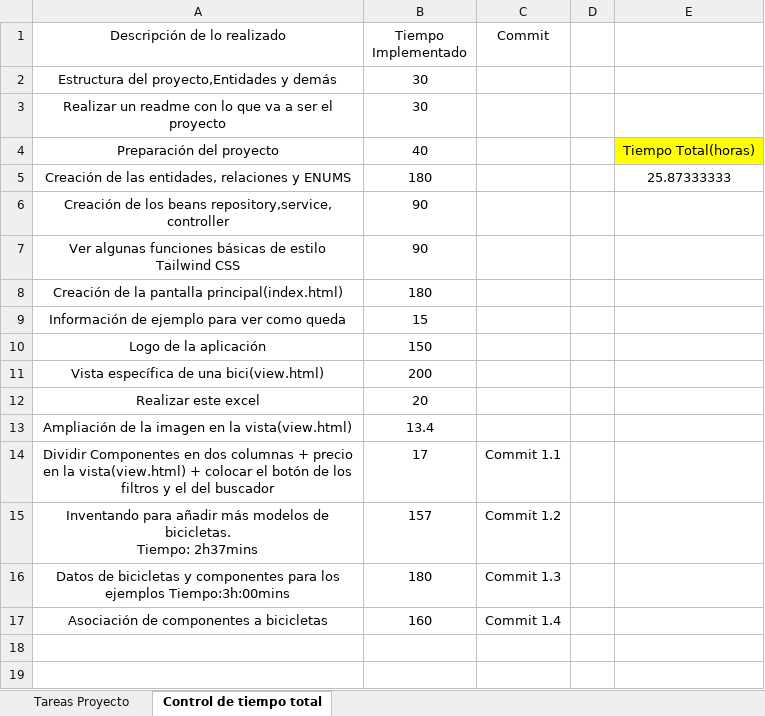
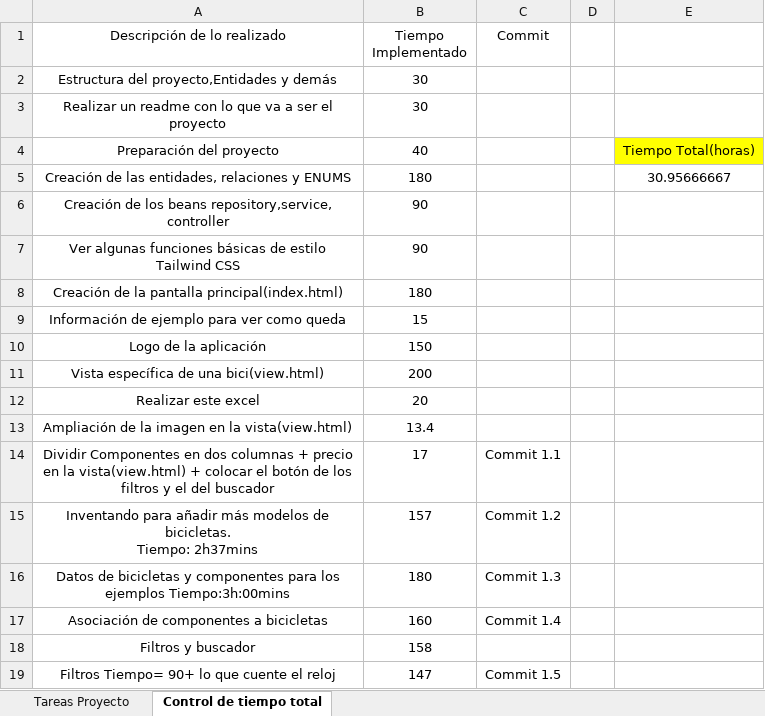
Before and after one commit to diegobenito2/TFG-Comparador-Bicicletas, an Excel workbook: Documentación/Seguimiento Proyecto.xlsx, sheet Control de tiempo total, drawn as a sheet; values as stored, in another font and other column widths than the file's, no borders; table styles not drawn; the diff names each change by its address in the sheet, - before the commit and + after, or states it on an @@ line.

Commit message:
Commit 1.5

```diff
--- a/Documentación/Seguimiento Proyecto.xlsx (sheet Control de tiempo total)
+++ b/Documentación/Seguimiento Proyecto.xlsx (sheet Control de tiempo total)
-E5: 25.87333333
+E5: 30.95666667
+row 18: Filtros y buscador | 158
+row 19: Filtros Tiempo= 90+ lo que cuente el reloj | 147 | Commit 1.5
```
Also changed, not shown: 10 other files.
